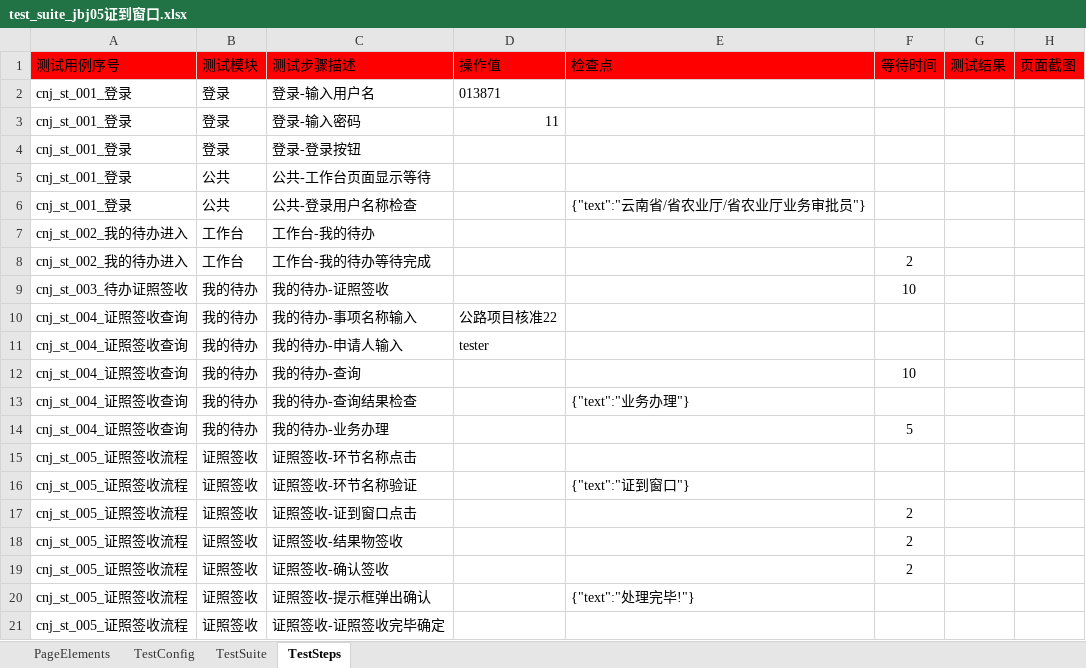
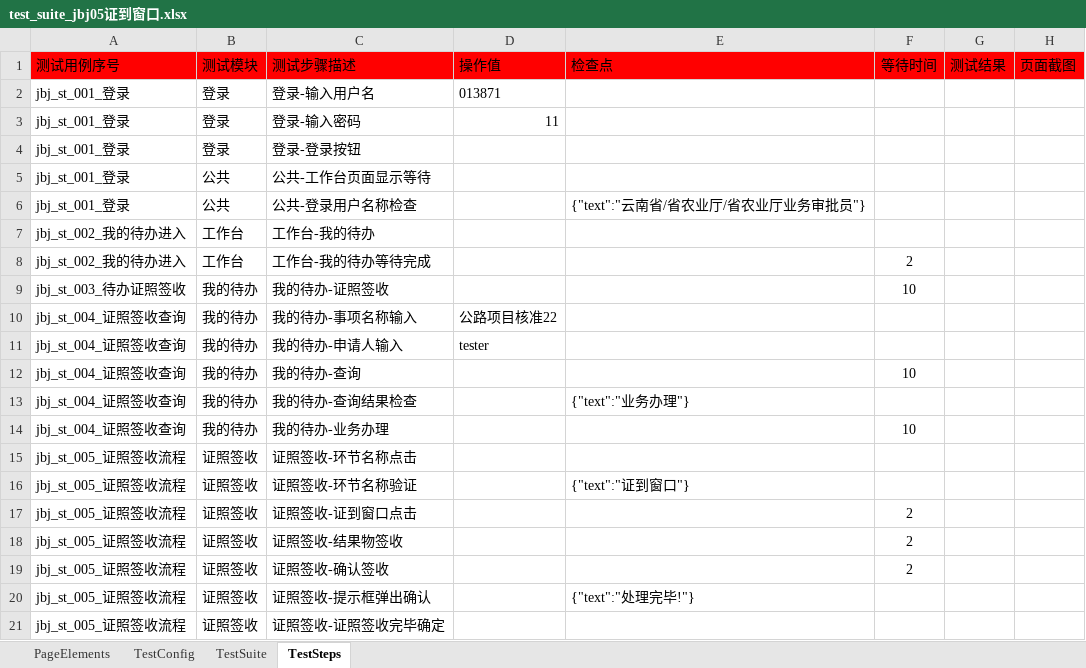
Before and after one commit to CeciliaNi/selenium_auto_test02, an Excel workbook: test_suite_jbj05证到窗口.xlsx, sheet TestSteps, drawn as a sheet; values as stored, in another font and other column widths than the file's, no borders; the diff names each change by its address in the sheet, - before the commit and + after, or states it on an @@ line.

```diff
--- a/test_suite_jbj05证到窗口.xlsx (sheet TestSteps)
+++ b/test_suite_jbj05证到窗口.xlsx (sheet TestSteps)
-A2:A6 (测试用例序号): cnj_st_001_登录
+A2:A6 (测试用例序号): jbj_st_001_登录
-A7:A8 (测试用例序号): cnj_st_002_我的待办进入
+A7:A8 (测试用例序号): jbj_st_002_我的待办进入
-A9 (测试用例序号): cnj_st_003_待办证照签收
+A9 (测试用例序号): jbj_st_003_待办证照签收
-A10:A14 (测试用例序号): cnj_st_004_证照签收查询
+A10:A14 (测试用例序号): jbj_st_004_证照签收查询
-F14 (等待时间): 5
+F14 (等待时间): 10
-A15:A21 (测试用例序号): cnj_st_005_证照签收流程
+A15:A21 (测试用例序号): jbj_st_005_证照签收流程
```
Also changed, not shown: sheet TestSuite, test_suite_jbj01接件.xlsx, test_suite_jbj02办理审核.xlsx, 3 other files.
